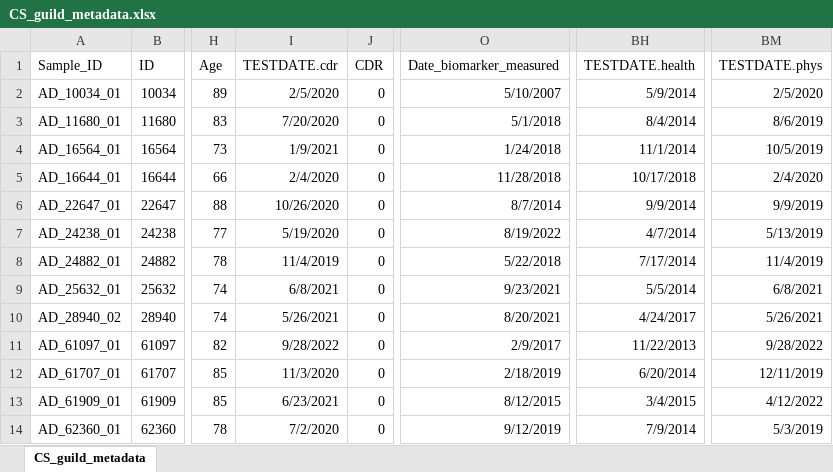
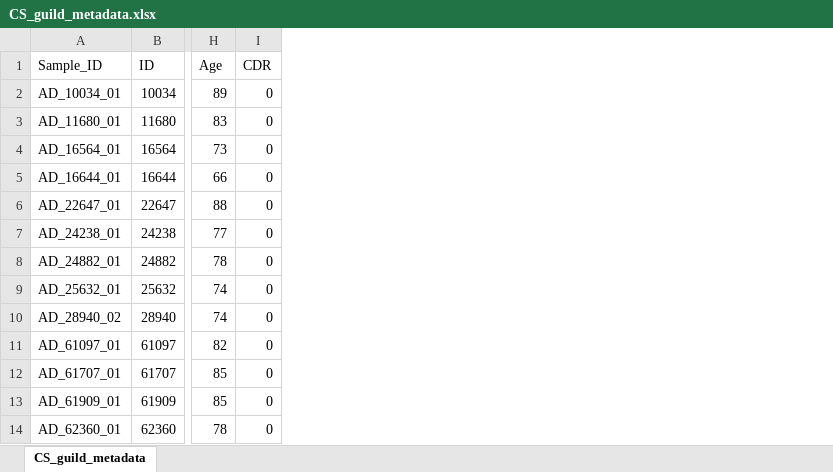
Before and after one commit to jryou24/PreclinicalAD_GutMicrobiome-Inflammation, an Excel workbook: R/Data/CS_guild_metadata.xlsx, sheet CS_guild_metadata, drawn as a sheet; only a part is shown, gaps mark what is left out; values as stored, in another font and other column widths than the file's, no borders; the diff names each change by its address in the sheet, - before the commit and + after, or states it on an @@ line.

```diff
--- a/R/Data/CS_guild_metadata.xlsx (sheet CS_guild_metadata)
+++ b/R/Data/CS_guild_metadata.xlsx (sheet CS_guild_metadata)
-column I (TESTDATE.cdr), rows 2-14: 2/5/2020 | 7/20/2020 | 1/9/2021 | 2/4/2020 | 10/26/2020 | 5/19/2020 | 11/4/2019 | 6/8/2021 | 5/26/2021 | 9/28/2022 | 11/3/2020 | 6/23/2021 | 7/2/2020
-column O (Date_biomarker_measured), rows 2-14: 5/10/2007 | 5/1/2018 | 1/24/2018 | 11/28/2018 | 8/7/2014 | 8/19/2022 | 5/22/2018 | 9/23/2021 | 8/20/2021 | 2/9/2017 | 2/18/2019 | 8/12/2015 | 9/12/2019
-column BH (TESTDATE.health), rows 2-14: 5/9/2014 | 8/4/2014 | 11/1/2014 | 10/17/2018 | 9/9/2014 | 4/7/2014 | 7/17/2014 | 5/5/2014 | 4/24/2017 | 11/22/2013 | 6/20/2014 | 3/4/2015 | 7/9/2014
-column BM (TESTDATE.phys), rows 2-14: 2/5/2020 | 8/6/2019 | 10/5/2019 | 2/4/2020 | 9/9/2019 | 5/13/2019 | 11/4/2019 | 6/8/2021 | 5/26/2021 | 9/28/2022 | 12/11/2019 | 4/12/2022 | 5/3/2019
```
Also changed, not shown: R/Data/full_guild_metadata_train_test_split.xlsx, 3 other files.
